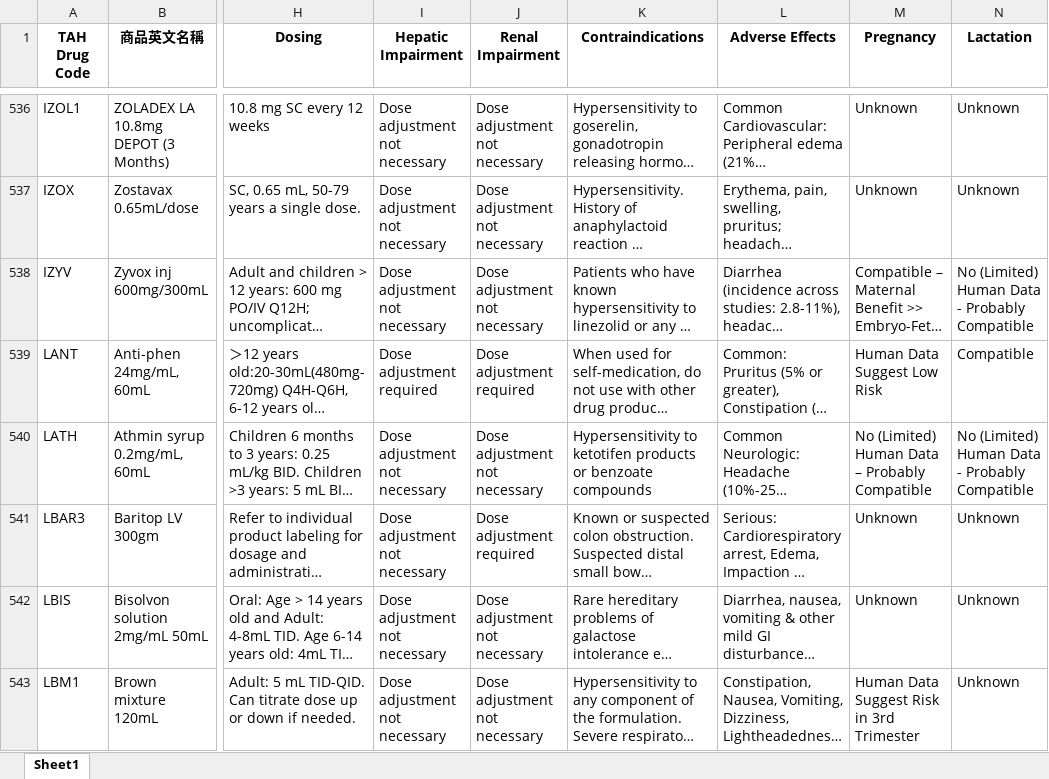
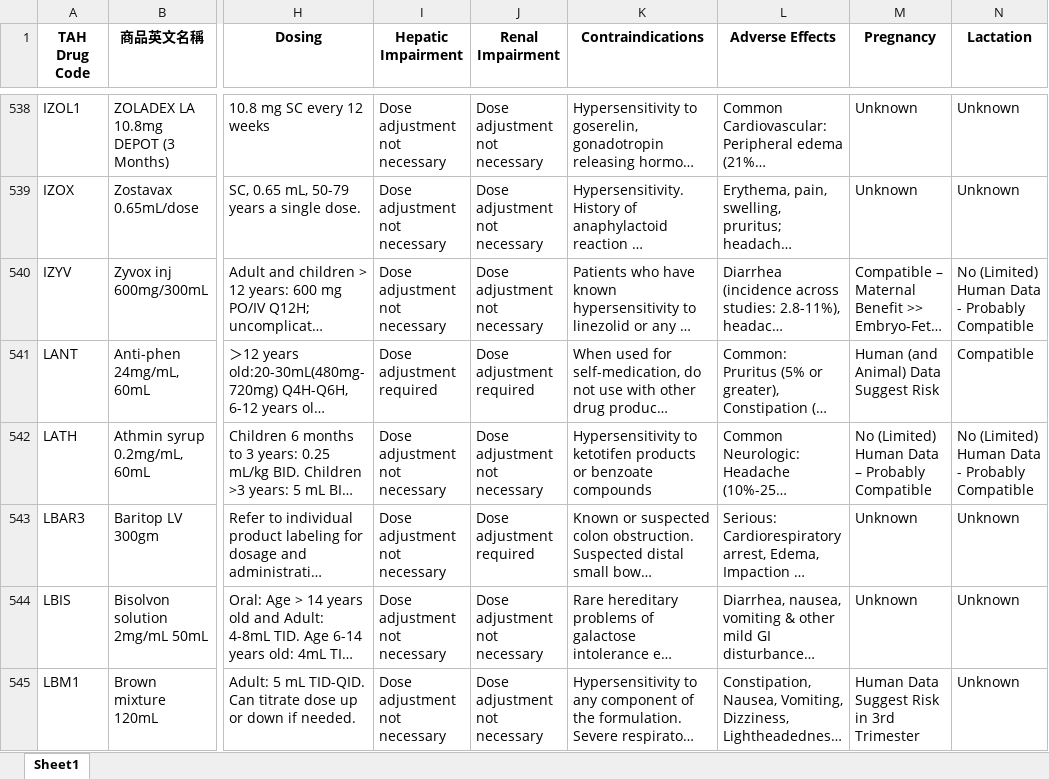
Before and after one commit to shin13/formulary-gitbook, an Excel workbook: formulary.xlsx, sheet Sheet1, drawn as a sheet; only a part is shown, gaps mark what is left out; long unchanged cells end in …; values as stored, in another font and other column widths than the file's, no borders; addresses are those after the commit; the diff covers the shown part only; the diff names each change by its address in the sheet, - before the commit and + after, or states it on an @@ line.

Commit message:
Update HIS data

```diff
--- a/formulary.xlsx (sheet Sheet1)
+++ b/formulary.xlsx (sheet Sheet1)
-M541 (Pregnancy): Human Data Suggest Low Risk
+M541 (Pregnancy): Human (and Animal) Data Suggest Risk
```
Also changed, not shown: 3 added rows, 1 removed row and 14 edited cells elsewhere in this sheet, check_links/summary_data.xlsx, formulary2.xlsx, 18 other files.
